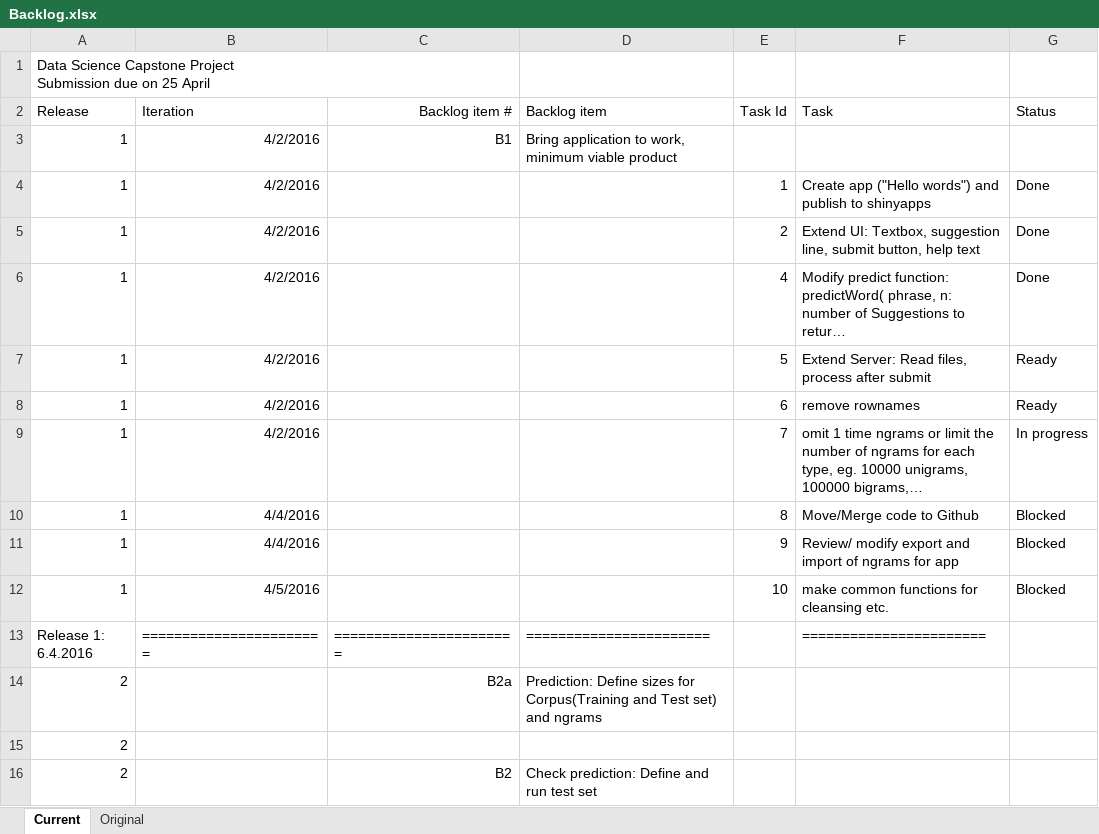
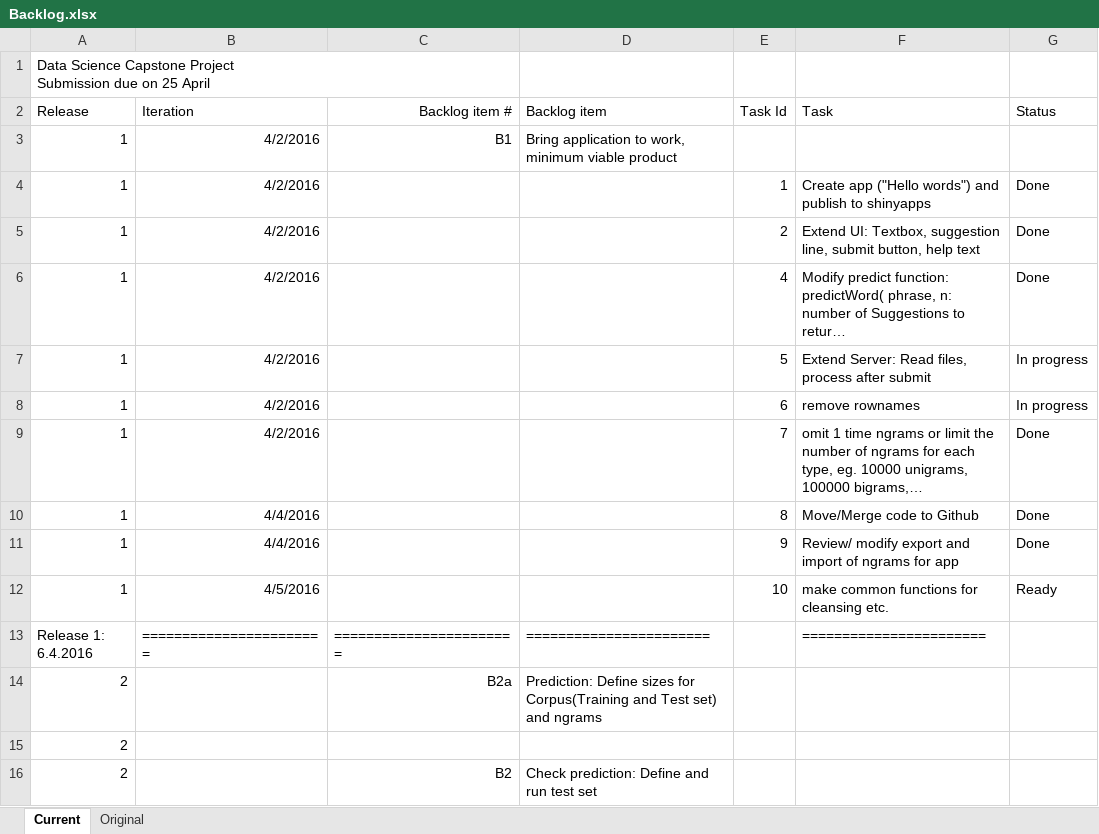
Before and after one commit to ThomasMey123/DataScienceCapStone, an Excel workbook: Backlog.xlsx, sheet Current, drawn as a sheet; only a part is shown; long unchanged cells end in …; values as stored, in another font and other column widths than the file's, no borders; the diff names each change by its address in the sheet, - before the commit and + after, or states it on an @@ line.

Commit message:
updated backlog

```diff
--- a/Backlog.xlsx (sheet Current)
+++ b/Backlog.xlsx (sheet Current)
-G7:G8 (Status): Ready
+G7:G8 (Status): In progress
-G9 (Status): In progress
+G9 (Status): Done
-G10:G11 (Status): Blocked
+G10:G11 (Status): Done
-G12 (Status): Blocked
+G12 (Status): Ready
```
